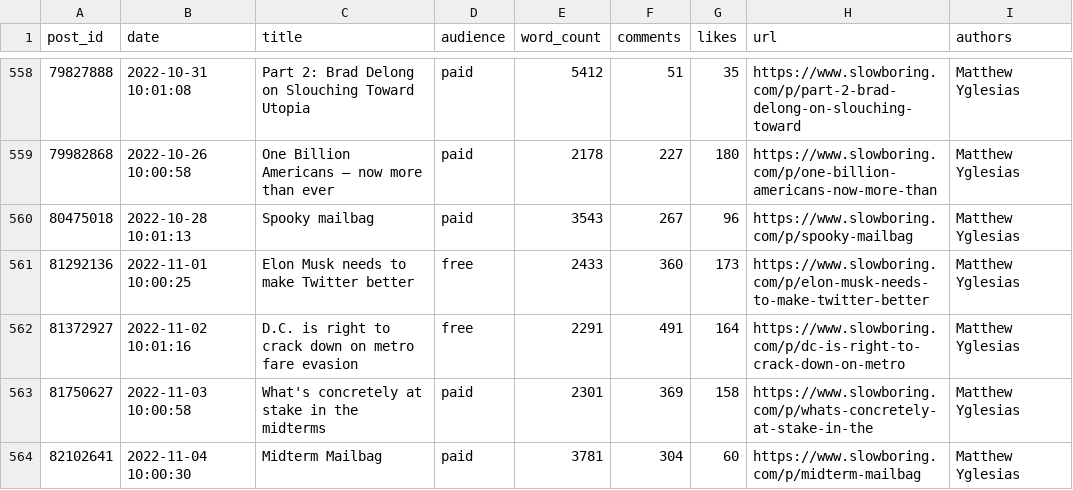
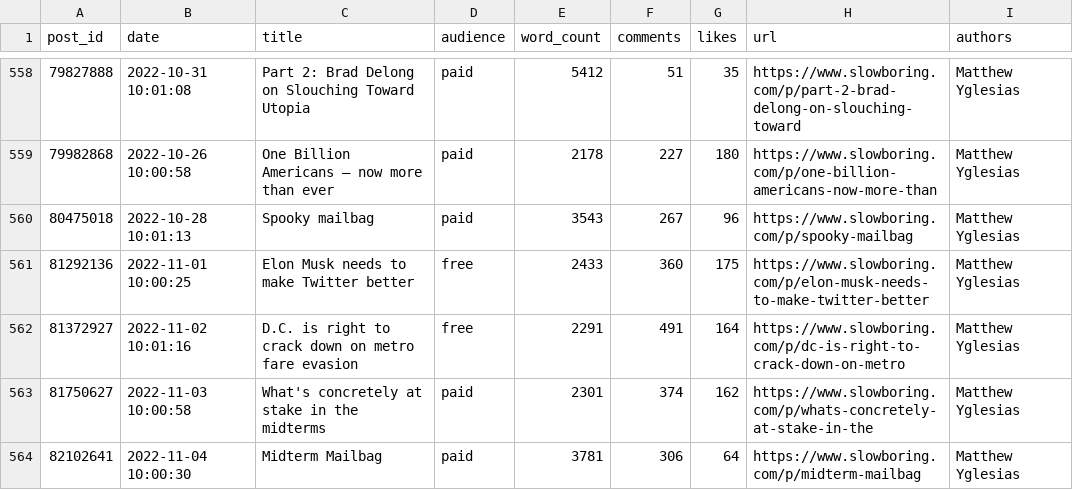
Before and after one commit to matthagy/slowboring_article_clusters, a CSV file: data/posts.csv, drawn as a sheet; only a part is shown, gaps mark what is left out.

Commit message:
Updated data

```diff
--- a/data/posts.csv
+++ b/data/posts.csv
@@ -560,5 +560,5 @@ post_id,date,title,audience,word_count,comments,likes,url,authors
 80475018,2022-10-28 10:01:13,Spooky mailbag,paid,3543,267,96,https://www.slowboring.com/p/spooky-mailbag,Matthew Yglesias
-81292136,2022-11-01 10:00:25,Elon Musk needs to make Twitter better ,free,2433,360,173,https://www.slowboring.com/p/elon-musk-needs-to-make-twitter-better,Matthew Yglesias
+81292136,2022-11-01 10:00:25,Elon Musk needs to make Twitter better ,free,2433,360,175,https://www.slowboring.com/p/elon-musk-needs-to-make-twitter-better,Matthew Yglesias
 81372927,2022-11-02 10:01:16,D.C. is right to crack down on metro fare evasion,free,2291,491,164,https://www.slowboring.com/p/dc-is-right-to-crack-down-on-metro,Matthew Yglesias
-81750627,2022-11-03 10:00:58,What's concretely at stake in the midterms,paid,2301,369,158,https://www.slowboring.com/p/whats-concretely-at-stake-in-the,Matthew Yglesias
-82102641,2022-11-04 10:00:30,Midterm Mailbag,paid,3781,304,60,https://www.slowboring.com/p/midterm-mailbag,Matthew Yglesias
+81750627,2022-11-03 10:00:58,What's concretely at stake in the midterms,paid,2301,374,162,https://www.slowboring.com/p/whats-concretely-at-stake-in-the,Matthew Yglesias
+82102641,2022-11-04 10:00:30,Midterm Mailbag,paid,3781,306,64,https://www.slowboring.com/p/midterm-mailbag,Matthew Yglesias
```
Also changed, not shown: 1 other file.
